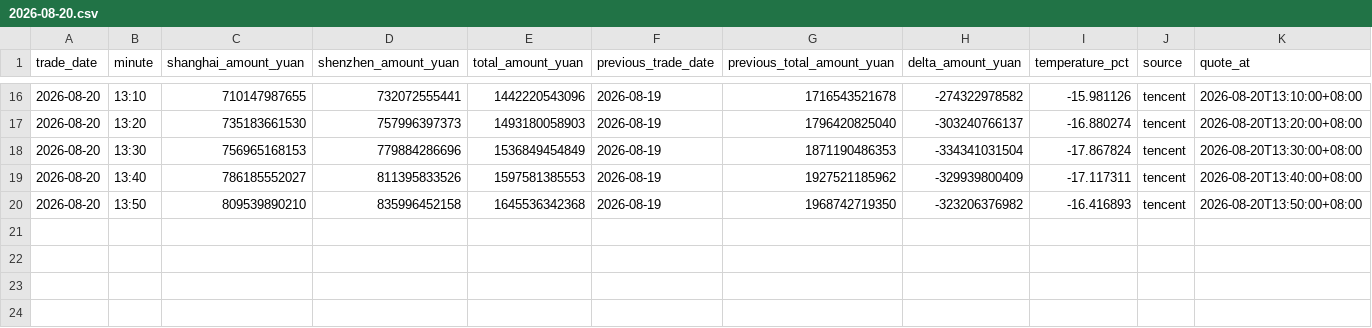
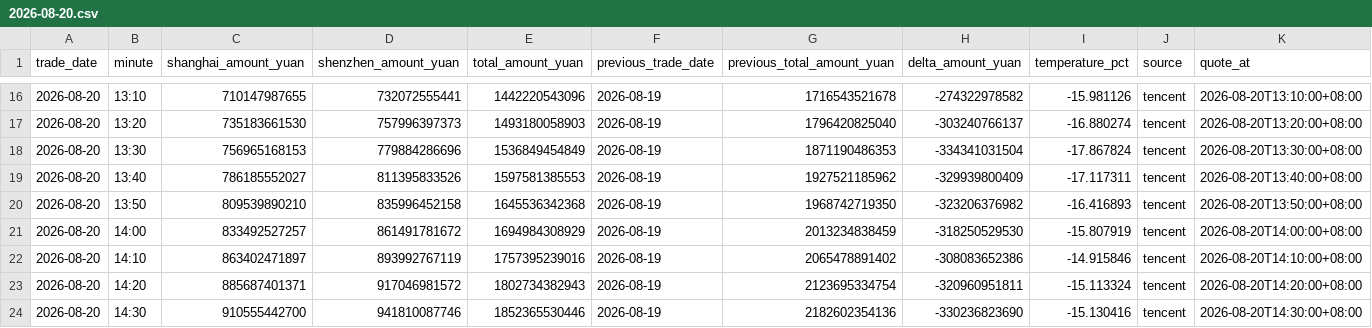
Before and after one commit to huyuyua/myfirstproject, a CSV file: docs/history/2026/2026-08-20.csv, drawn as a sheet; only a part is shown, gaps mark what is left out.

```diff
--- a/docs/history/2026/2026-08-20.csv
+++ b/docs/history/2026/2026-08-20.csv
@@ -20 +20,5 @@
 2026-08-20,13:50,809539890210,835996452158,1645536342368,2026-08-19,1968742719350,-323206376982,-16.416893,tencent,2026-08-20T13:50:00+08:00
+2026-08-20,14:00,833492527257,861491781672,1694984308929,2026-08-19,2013234838459,-318250529530,-15.807919,tencent,2026-08-20T14:00:00+08:00
+2026-08-20,14:10,863402471897,893992767119,1757395239016,2026-08-19,2065478891402,-308083652386,-14.915846,tencent,2026-08-20T14:10:00+08:00
+2026-08-20,14:20,885687401371,917046981572,1802734382943,2026-08-19,2123695334754,-320960951811,-15.113324,tencent,2026-08-20T14:20:00+08:00
+2026-08-20,14:30,910555442700,941810087746,1852365530446,2026-08-19,2182602354136,-330236823690,-15.130416,tencent,2026-08-20T14:30:00+08:00
```
Also changed, not shown: 4 other files.
